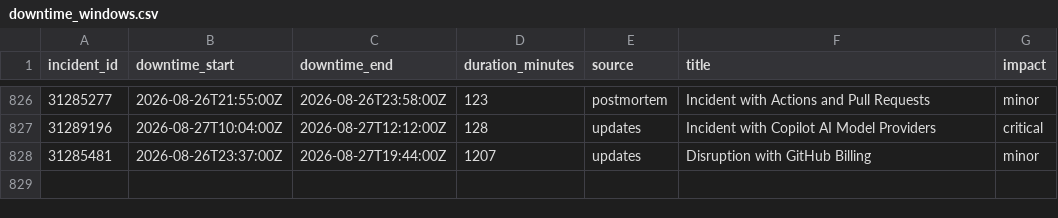
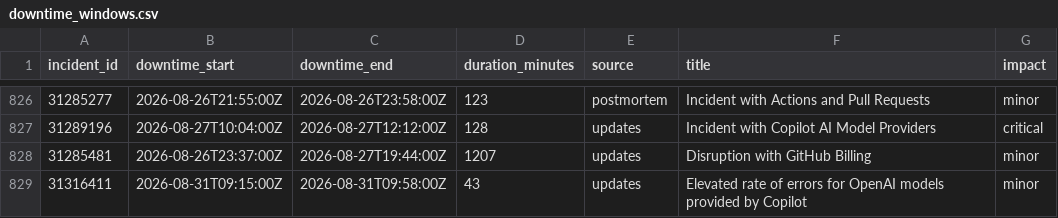
Before and after one commit to mrshu/github-statuses, a CSV file: parsed/downtime_windows.csv, drawn as a sheet; only a part is shown, gaps mark what is left out; the diff names each change by its address in the sheet, - before the commit and + after, or states it on an @@ line.

```diff
--- a/parsed/downtime_windows.csv
+++ b/parsed/downtime_windows.csv
+row 829: 31316411 | 2026-08-31T09:15:00Z | 2026-08-31T09:58:00Z | 43 | updates | Elevated rate of errors for OpenAI models provided by Copilot | minor
```
Also changed, not shown: parsed/segments.csv, 1 other file.
